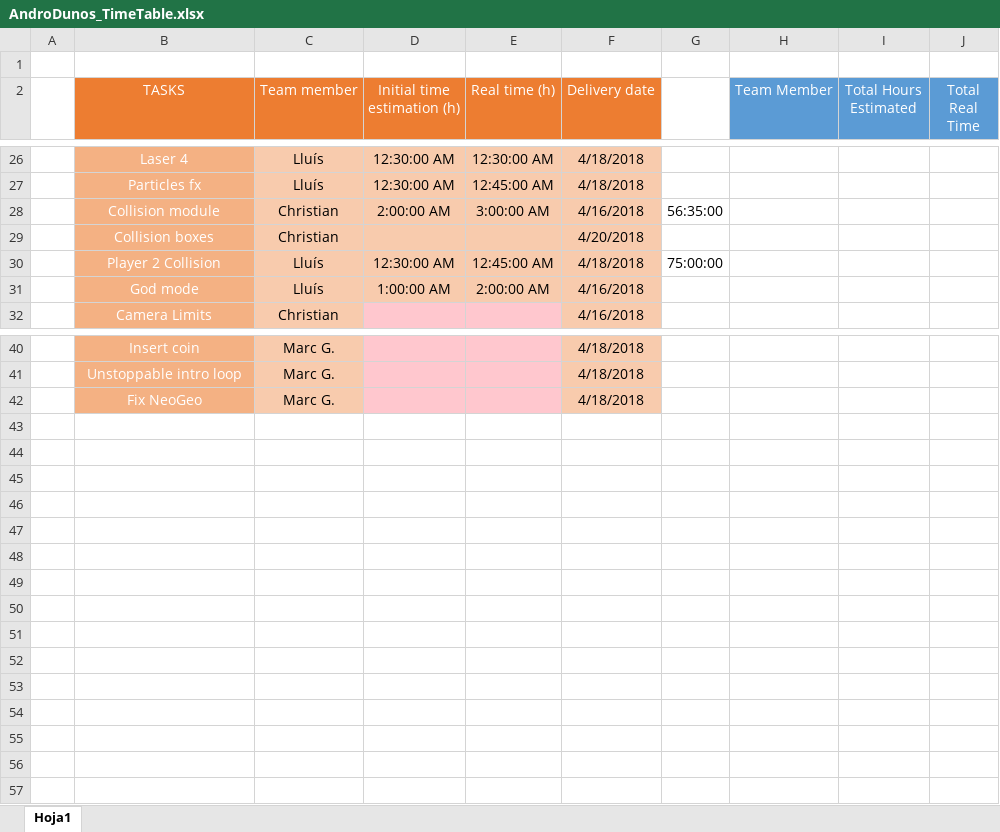
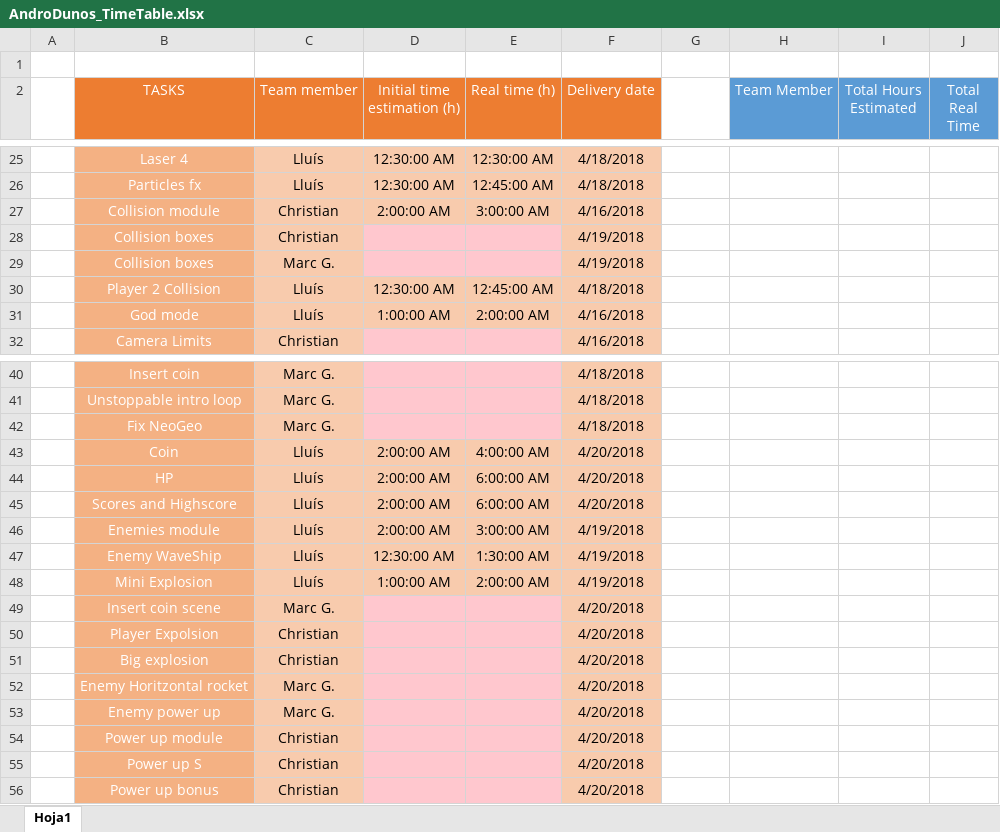
Before and after one commit to include-studio/Andro-Dunos-main, an Excel workbook: P1/AndroDunos_TimeTable.xlsx, sheet Hoja1, drawn as a sheet; only a part is shown, gaps mark what is left out; values as stored, in another font and other column widths than the file's, no borders; addresses are those after the commit; the diff covers the shown part only; the diff names each change by its address in the sheet, - before the commit and + after, or states it on an @@ line.

```diff
--- a/P1/AndroDunos_TimeTable.xlsx (sheet Hoja1)
+++ b/P1/AndroDunos_TimeTable.xlsx (sheet Hoja1)
-G27: 56:35:00
+G27: (empty)
-D28:E28 fill: #F8CBAD
+D28:E28 fill: #FFC7CE
-F28 (Delivery date): 4/20/2018
+F28 (Delivery date): 4/19/2018
+row 29:  | Collision boxes | Marc G. |  |  | 4/19/2018
-G30: 75:00:00
+G30: (empty)
+row 43:  | Coin | Lluís | 2:00:00 AM | 4:00:00 AM | 4/20/2018
+row 44:  | HP | Lluís | 2:00:00 AM | 6:00:00 AM | 4/20/2018
+row 45:  | Scores and Highscore | Lluís | 2:00:00 AM | 6:00:00 AM | 4/20/2018
+row 46:  | Enemies module | Lluís | 2:00:00 AM | 3:00:00 AM | 4/19/2018
+row 47:  | Enemy WaveShip | Lluís | 12:30:00 AM | 1:30:00 AM | 4/19/2018
+row 48:  | Mini Explosion | Lluís | 1:00:00 AM | 2:00:00 AM | 4/19/2018
+row 49:  | Insert coin scene | Marc G. |  |  | 4/20/2018
+row 50:  | Player Expolsion | Christian |  |  | 4/20/2018
+row 51:  | Big explosion | Christian |  |  | 4/20/2018
+row 52:  | Enemy Horitzontal rocket | Marc G. |  |  | 4/20/2018
+row 53:  | Enemy power up | Marc G. |  |  | 4/20/2018
+row 54:  | Power up module | Christian |  |  | 4/20/2018
+row 55:  | Power up S | Christian |  |  | 4/20/2018
+row 56:  | Power up bonus | Christian |  |  | 4/20/2018
```
Also changed, not shown: 1 removed row and cell formats elsewhere in this sheet, 3 other files.
